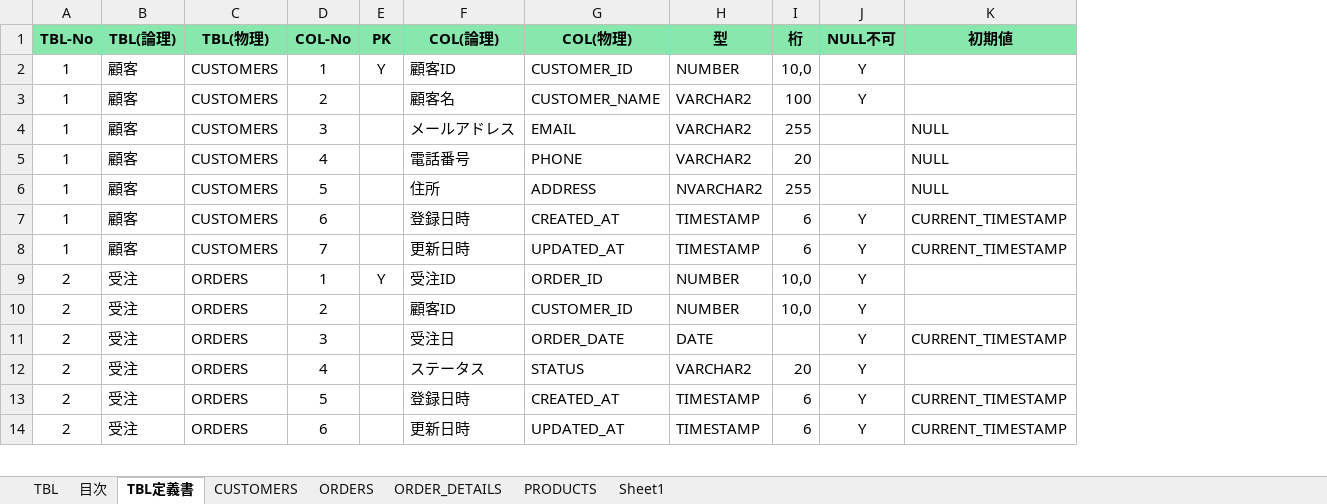
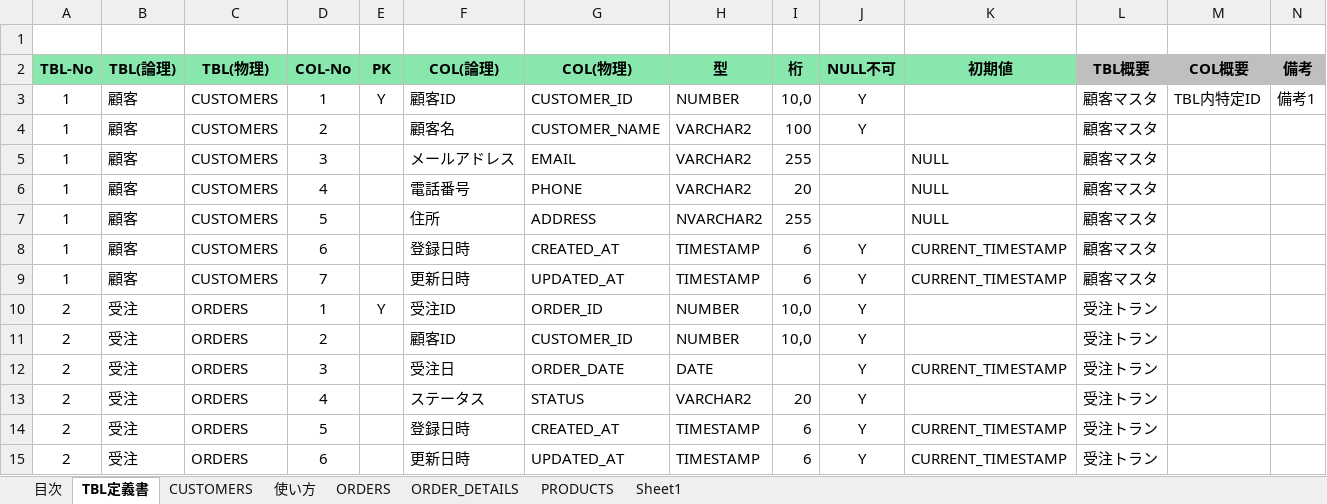
Before and after one commit to mevius02/tool, an Excel workbook: MCR/CreateDDL/CreateDDL.xlsm, sheet TBL定義書, drawn as a sheet; only a part is shown; values as stored, in another font and other column widths than the file's, no borders; charts and pictures not drawn; addresses are those after the commit; the diff names each change by its address in the sheet, - before the commit and + after, or states it on an @@ line.

```diff
--- a/MCR/CreateDDL/CreateDDL.xlsm (sheet TBL定義書)
+++ b/MCR/CreateDDL/CreateDDL.xlsm (sheet TBL定義書)
-sheet tab: TBL
+sheet tab: 使い方
+column L (TBL概要), rows 3-15: 顧客マスタ | 顧客マスタ | 顧客マスタ | 顧客マスタ | 顧客マスタ | 顧客マスタ | 顧客マスタ | 受注トラン | 受注トラン | 受注トラン | 受注トラン | 受注トラン | 受注トラン
+column M (COL概要), row 3: TBL内特定ID
+column N (備考), row 3: 備考1
+row 1: (empty)
```
Also changed, not shown: sheet CUSTOMERS, sheet ORDER_DETAILS, sheet PRODUCTS, sheet ORDERS, sheet 目次, charts or pictures, MCR/CreateSQL/CreateSQL.xlsm, 2 other files.
